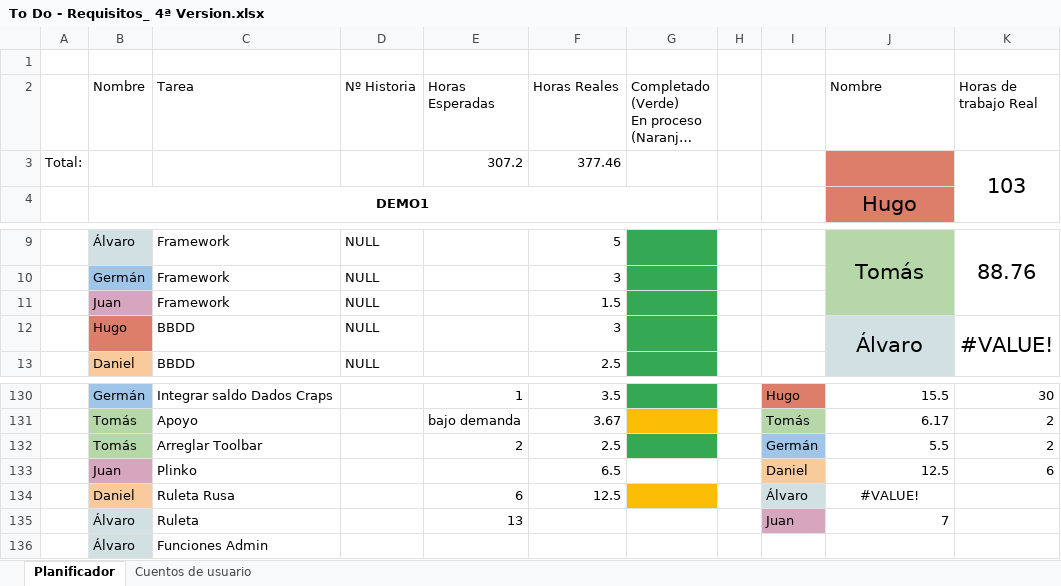
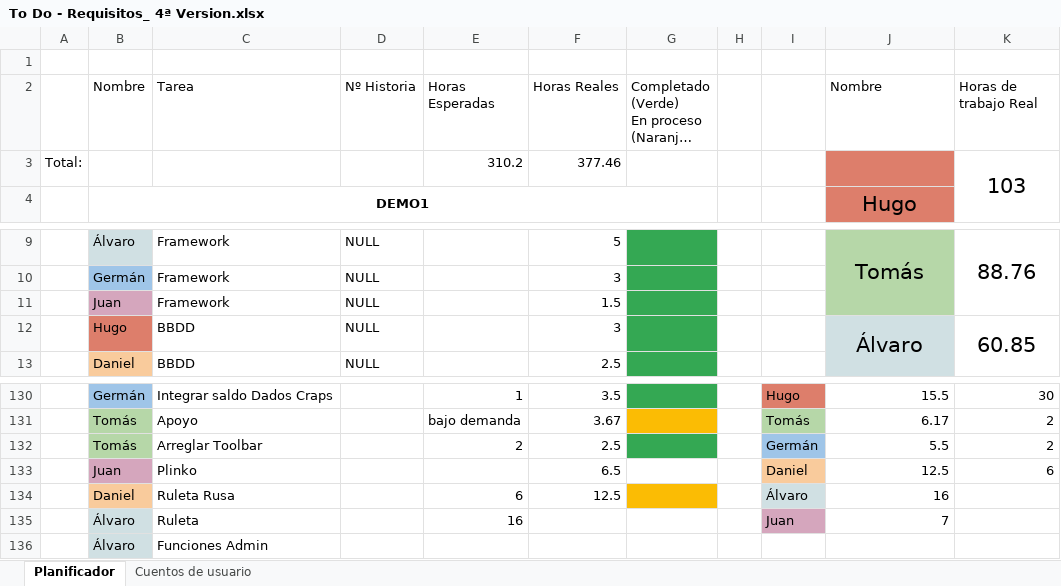
Before and after one commit to DonJuanFederico/Konguitos_Casino, an Excel workbook: Documentación/To Do - Requisitos_ 4ª Version.xlsx, sheet Planificador, drawn as a sheet; only a part is shown, gaps mark what is left out; long unchanged cells end in …; values as stored, in another font and other column widths than the file's, no borders; charts and pictures not drawn; the diff names each change by its address in the sheet, - before the commit and + after, or states it on an @@ line.

Commit message:
Actualización horas

```diff
--- a/Documentación/To Do - Requisitos_ 4ª Version.xlsx (sheet Planificador)
+++ b/Documentación/To Do - Requisitos_ 4ª Version.xlsx (sheet Planificador)
-E3 (Horas Esperadas): 307.2
+E3 (Horas Esperadas): 310.2
-K12 (Horas de trabajo Real): #VALUE!
+K12 (Horas de trabajo Real): 60.85
-J134 (Nombre): #VALUE!
+J134 (Nombre): 16
-J134 alignment: center
+J134 alignment: right
-E135 (Horas Esperadas): 13
+E135 (Horas Esperadas): 16
```
